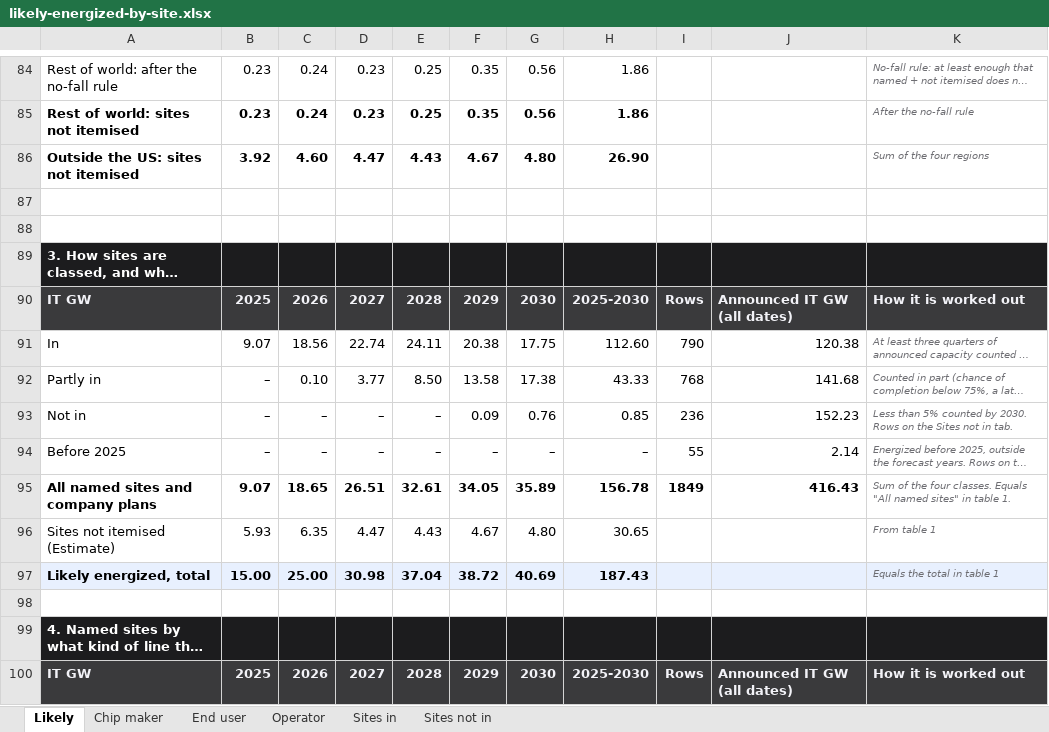
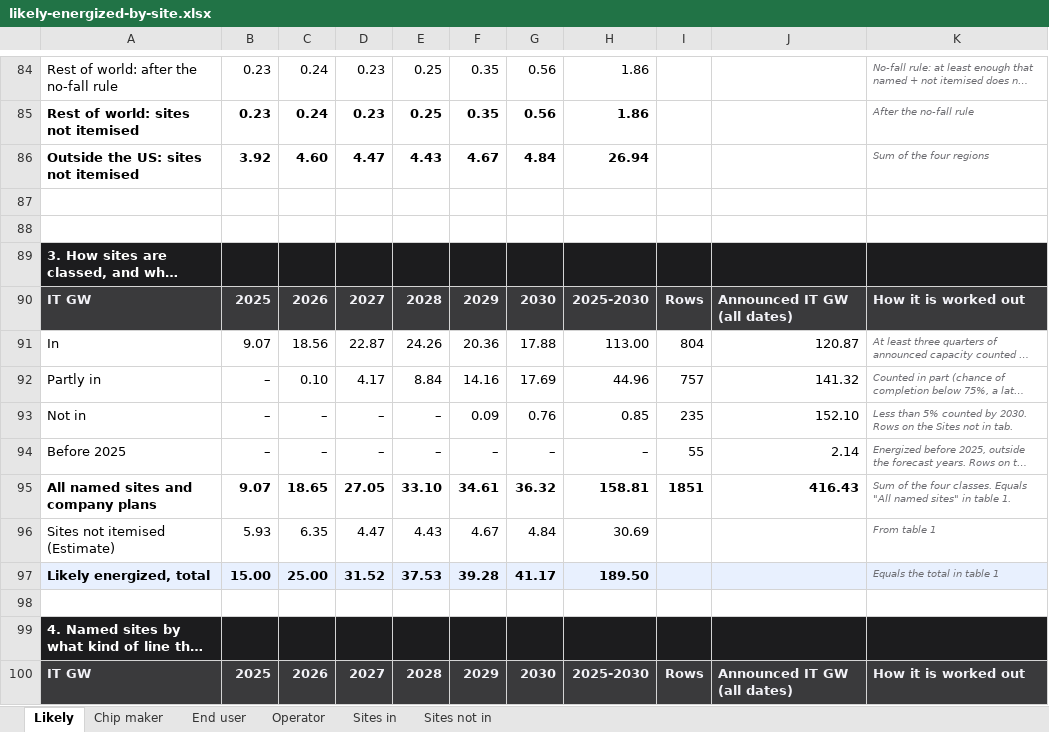
Before and after one commit to bernardhaswell/dcbuildsio, an Excel workbook: data/likely-energized-by-site.xlsx, sheet Likely, drawn as a sheet; only a part is shown, gaps mark what is left out; long unchanged cells end in …; values as stored, in another font and other column widths than the file's, no borders; the diff covers the shown part only; the diff names each change by its address in the sheet, - before the commit and + after, or states it on an @@ line.

```diff
--- a/data/likely-energized-by-site.xlsx (sheet Likely)
+++ b/data/likely-energized-by-site.xlsx (sheet Likely)
-G86: 4.80
+G86: 4.84
-H86: 26.90
+H86: 26.94
-D91: 22.74
+D91: 22.87
-E91: 24.11
+E91: 24.26
-F91: 20.38
+F91: 20.36
-G91: 17.75
+G91: 17.88
-H91: 112.60
+H91: 113.00
-I91: 790
+I91: 804
-J91: 120.38
+J91: 120.87
-D92: 3.77
+D92: 4.17
-E92: 8.50
+E92: 8.84
-F92: 13.58
+F92: 14.16
-G92: 17.38
+G92: 17.69
-H92: 43.33
+H92: 44.96
-I92: 768
+I92: 757
-J92: 141.68
+J92: 141.32
-I93: 236
+I93: 235
-J93: 152.23
+J93: 152.10
-D95: 26.51
+D95: 27.05
-E95: 32.61
+E95: 33.10
-F95: 34.05
+F95: 34.61
-G95: 35.89
+G95: 36.32
-H95: 156.78
+H95: 158.81
-I95: 1849
+I95: 1851
-G96: 4.80
+G96: 4.84
-H96: 30.65
+H96: 30.69
-D97: 30.98
+D97: 31.52
-E97: 37.04
+E97: 37.53
-F97: 38.72
+F97: 39.28
-G97: 40.69
+G97: 41.17
-H97: 187.43
+H97: 189.50
```
Also changed, not shown: 130 edited cells elsewhere in this sheet, sheet Sites in, sheet End user, sheet Operator, sheet Chip maker, sheet Sites not in, formulas that keep their value, data/accelerator-shipments.xlsx, 5 other files.
